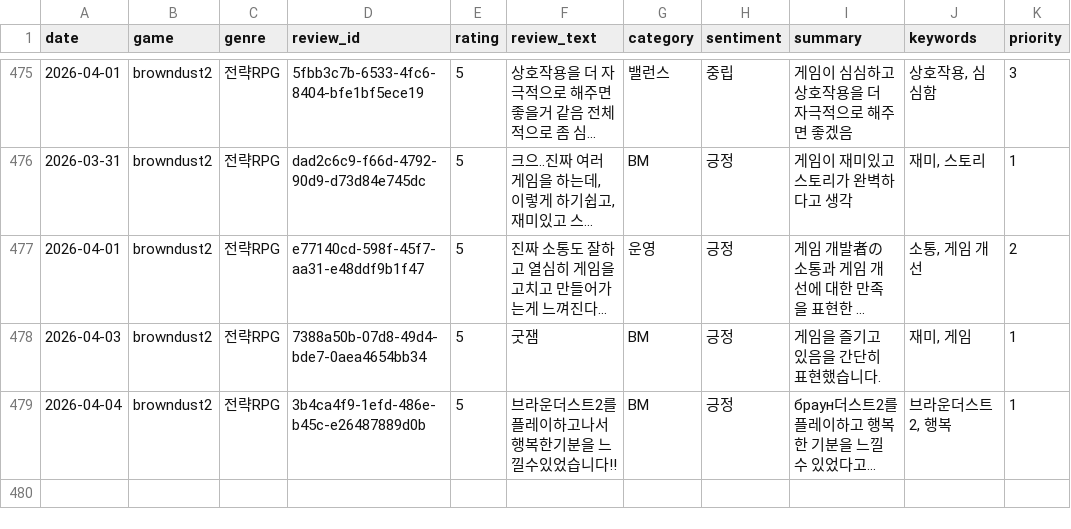
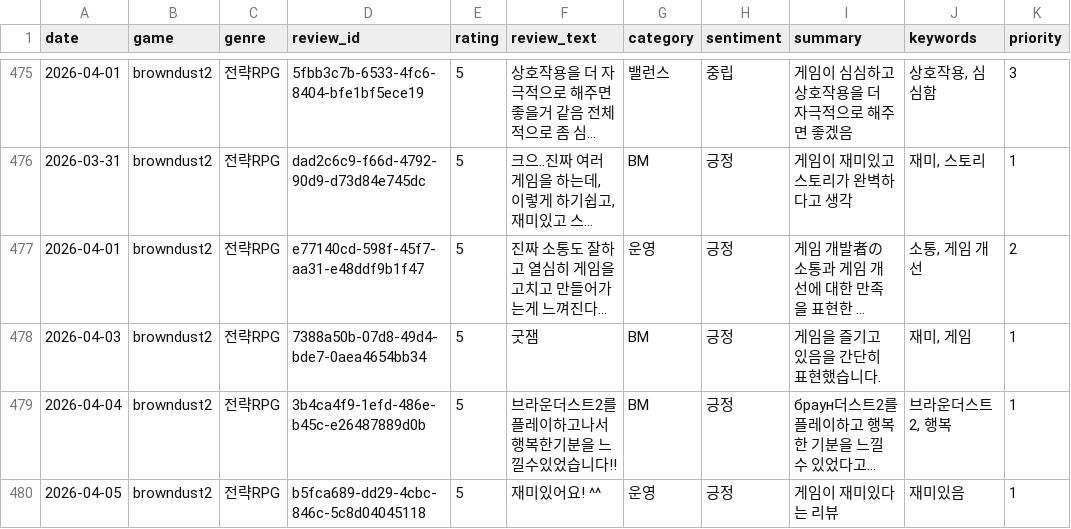
Before and after one commit to roid-eng/game-voc-analyzer, a CSV file: data/reviews.csv, drawn as a sheet; only a part is shown, gaps mark what is left out; long unchanged cells end in …; the diff names each change by its address in the sheet, - before the commit and + after, or states it on an @@ line.

```diff
--- a/data/reviews.csv
+++ b/data/reviews.csv
+row 480: 2026-04-05 | browndust2 | 전략RPG | b5fca689-dd29-4cbc-846c-5c8d04045118 | 5 | 재미있어요! ^^ | 운영 | 긍정 | 게임이 재미있다는 리뷰 | 재미있음 | 1
```
Also changed, not shown: 1 other file.
